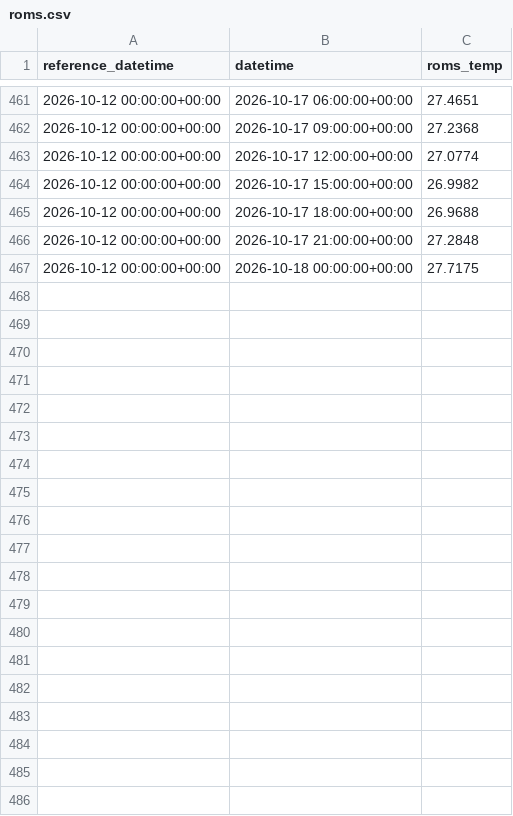
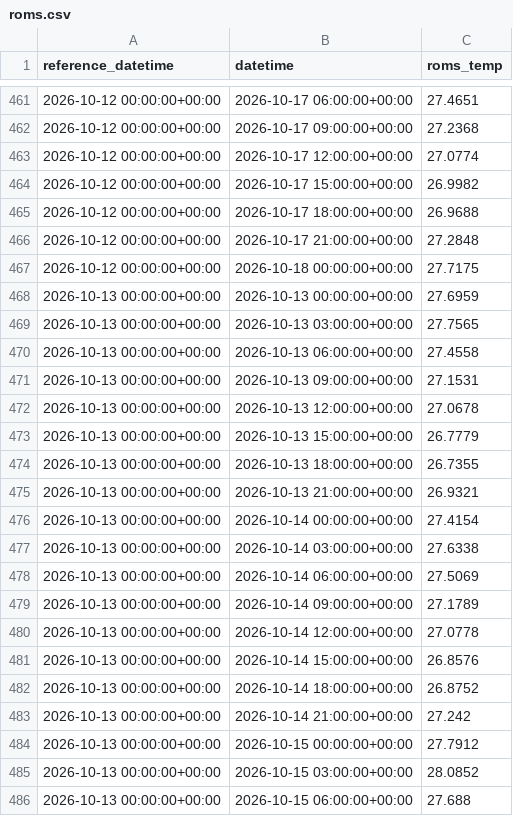
Before and after one commit to kilo-uhh/kilo-uhh.github.io, a CSV file: hilo-forecast/forecast/archive/roms.csv, drawn as a sheet; only a part is shown, gaps mark what is left out; the diff covers the shown part only; the diff names each change by its address in the sheet, - before the commit and + after, or states it on an @@ line.

```diff
--- a/hilo-forecast/forecast/archive/roms.csv
+++ b/hilo-forecast/forecast/archive/roms.csv
+row 468: 2026-10-13 00:00:00+00:00 | 2026-10-13 00:00:00+00:00 | 27.6959
+row 469: 2026-10-13 00:00:00+00:00 | 2026-10-13 03:00:00+00:00 | 27.7565
+row 470: 2026-10-13 00:00:00+00:00 | 2026-10-13 06:00:00+00:00 | 27.4558
+row 471: 2026-10-13 00:00:00+00:00 | 2026-10-13 09:00:00+00:00 | 27.1531
+row 472: 2026-10-13 00:00:00+00:00 | 2026-10-13 12:00:00+00:00 | 27.0678
+row 473: 2026-10-13 00:00:00+00:00 | 2026-10-13 15:00:00+00:00 | 26.7779
+row 474: 2026-10-13 00:00:00+00:00 | 2026-10-13 18:00:00+00:00 | 26.7355
+row 475: 2026-10-13 00:00:00+00:00 | 2026-10-13 21:00:00+00:00 | 26.9321
+row 476: 2026-10-13 00:00:00+00:00 | 2026-10-14 00:00:00+00:00 | 27.4154
+row 477: 2026-10-13 00:00:00+00:00 | 2026-10-14 03:00:00+00:00 | 27.6338
+row 478: 2026-10-13 00:00:00+00:00 | 2026-10-14 06:00:00+00:00 | 27.5069
+row 479: 2026-10-13 00:00:00+00:00 | 2026-10-14 09:00:00+00:00 | 27.1789
+row 480: 2026-10-13 00:00:00+00:00 | 2026-10-14 12:00:00+00:00 | 27.0778
+row 481: 2026-10-13 00:00:00+00:00 | 2026-10-14 15:00:00+00:00 | 26.8576
+row 482: 2026-10-13 00:00:00+00:00 | 2026-10-14 18:00:00+00:00 | 26.8752
+row 483: 2026-10-13 00:00:00+00:00 | 2026-10-14 21:00:00+00:00 | 27.242
+row 484: 2026-10-13 00:00:00+00:00 | 2026-10-15 00:00:00+00:00 | 27.7912
+row 485: 2026-10-13 00:00:00+00:00 | 2026-10-15 03:00:00+00:00 | 28.0852
+row 486: 2026-10-13 00:00:00+00:00 | 2026-10-15 06:00:00+00:00 | 27.688
```
Also changed, not shown: 30 added rows elsewhere in this file, hilo-forecast/forecast/archive/issues.csv, hilo-forecast/forecast/archive/obs_3h.csv, 2 other files.
